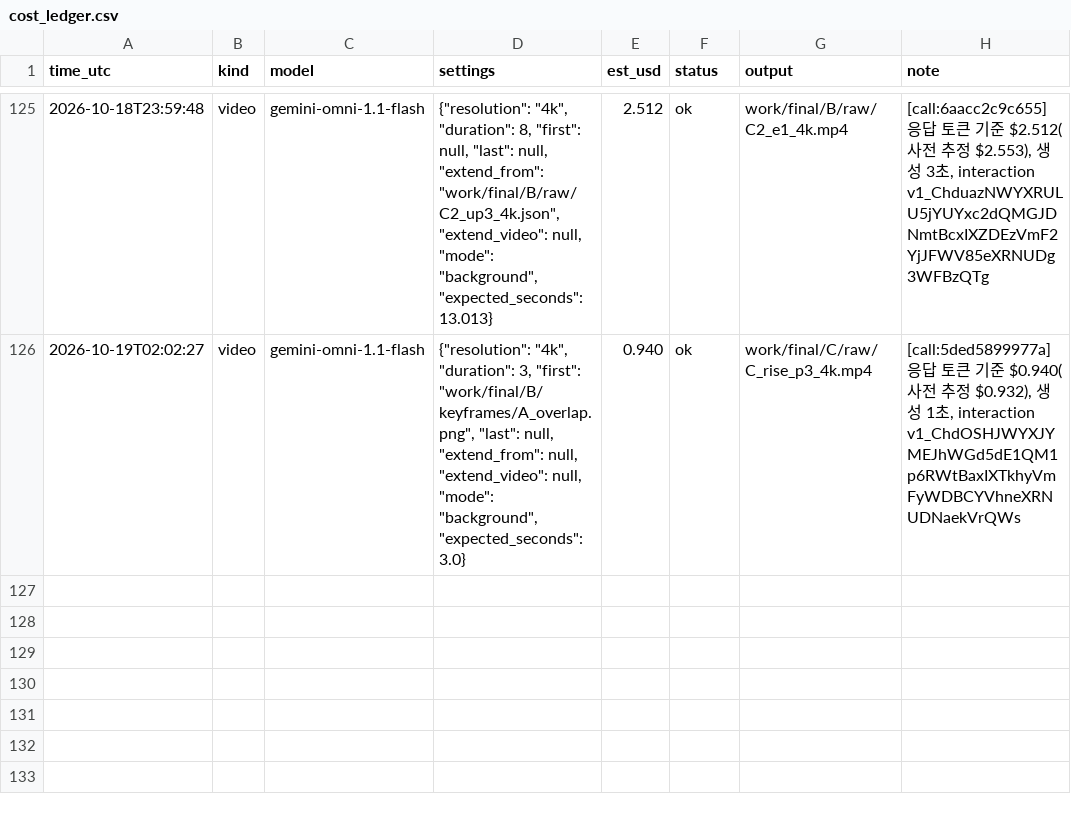
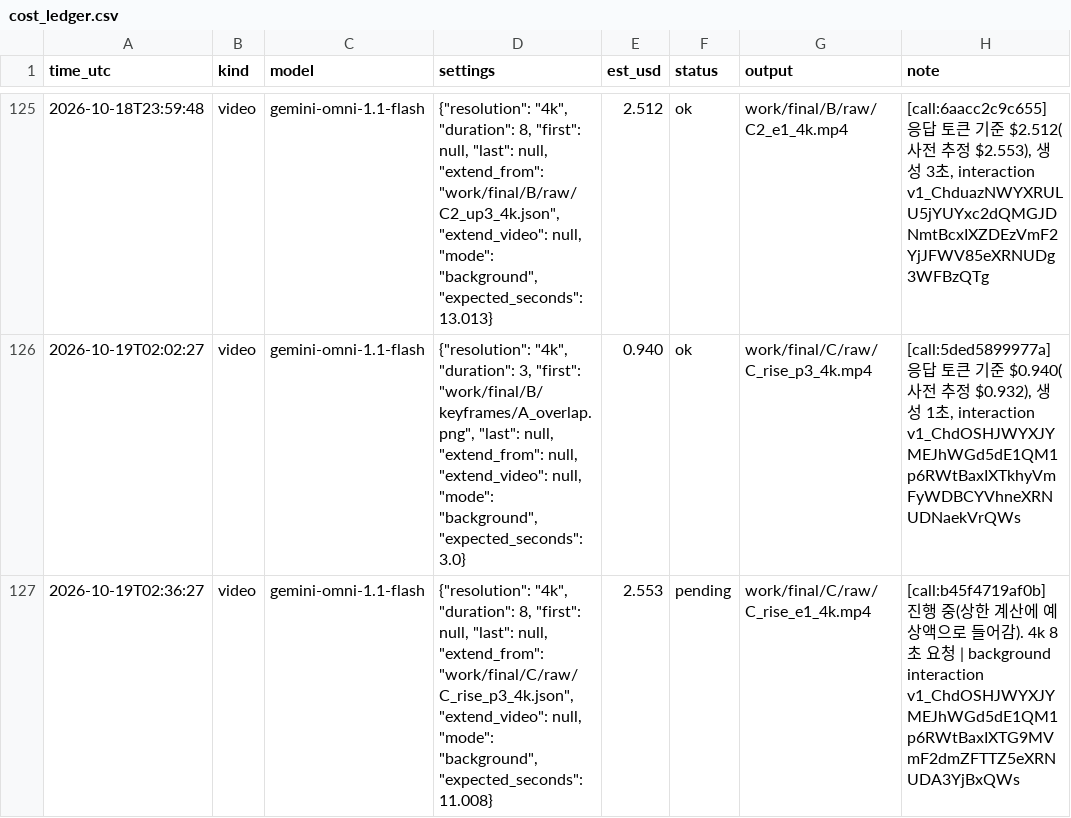
Before and after one commit to lkhh0408/lgh9766, a CSV file: work/cost_ledger.csv, drawn as a sheet; only a part is shown, gaps mark what is left out; the diff names each change by its address in the sheet, - before the commit and + after, or states it on an @@ line.

```diff
--- a/work/cost_ledger.csv
+++ b/work/cost_ledger.csv
+row 127: 2026-10-19T02:36:27 | video | gemini-omni-1.1-flash | {"resolution": "4k", "duration": 8, "first": null, "last": null, "extend_from": "work/final/C/raw/C_rise_p3_4k.json", "extend_video": null, "mode": "background", "expected_seconds": 11.008} | 2.553 | pending | work/final/C/raw/C_rise_e1_4k.mp4 | [call:b45f4719af0b] 진행 중(상한 계산에 예상액으로 들어감). 4k 8초 요청 | background interaction v1_ChdOSHJWYXJYMEJhWGd5dE1QM1p6RWtBaxIXTG9MVmF2dmZFTTZ5eXRNUDA3YjBxQWs
```
Also changed, not shown: 9 other files.
